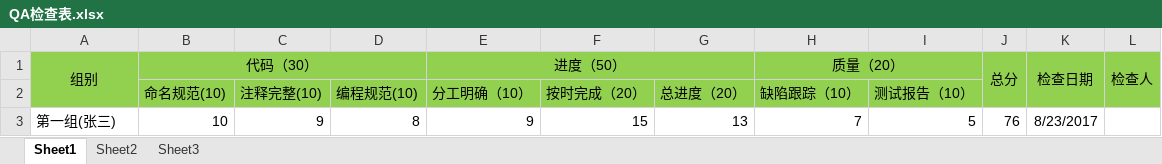
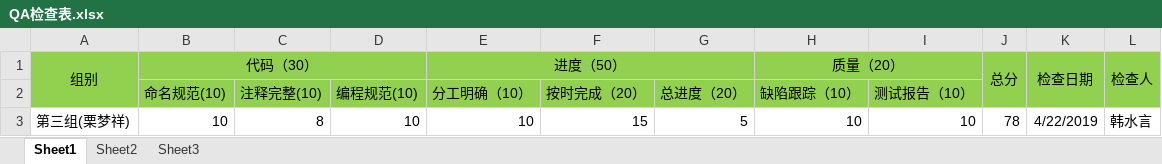
Before and after one commit to BlackCatInTheWhite/jiayouzhanjianguan, an Excel workbook: doc/QA检查表.xlsx, sheet Sheet1, drawn as a sheet; values as stored, in another font and other column widths than the file's, no borders; the diff names each change by its address in the sheet, - before the commit and + after, or states it on an @@ line.

Commit message:
提交人 ：韩水言 提交时间 ：2019/4/23 8:16

```diff
--- a/doc/QA检查表.xlsx (sheet Sheet1)
+++ b/doc/QA检查表.xlsx (sheet Sheet1)
-A3: 第一组(张三)
+A3: 第三组(栗梦祥)
-C3 (注释完整(10)): 9
+C3 (注释完整(10)): 8
-D3 (编程规范(10)): 8
+D3 (编程规范(10)): 10
-E3 (分工明确（10）): 9
+E3 (分工明确（10）): 10
-G3 (总进度（20）): 13
+G3 (总进度（20）): 5
-H3 (缺陷跟踪（10）): 7
+H3 (缺陷跟踪（10）): 10
-I3 (测试报告（10）): 5
+I3 (测试报告（10）): 10
-J3: 76
+J3: 78
-K3: 8/23/2017
+K3: 4/22/2019
-L3: (empty)
+L3: 韩水言
```
